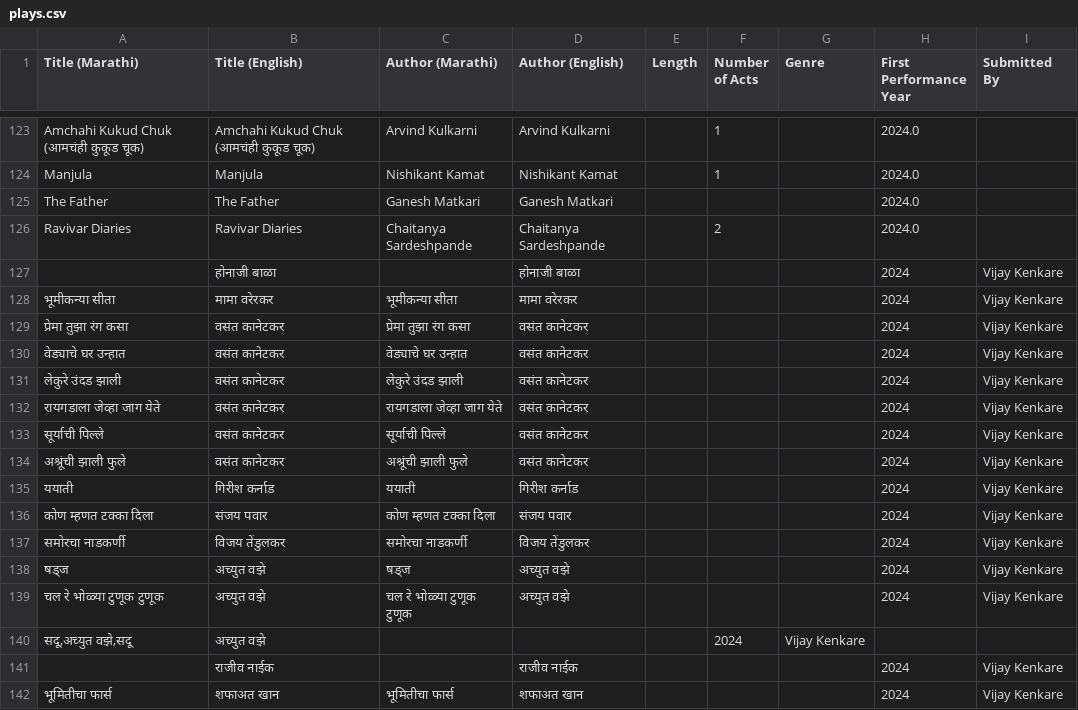
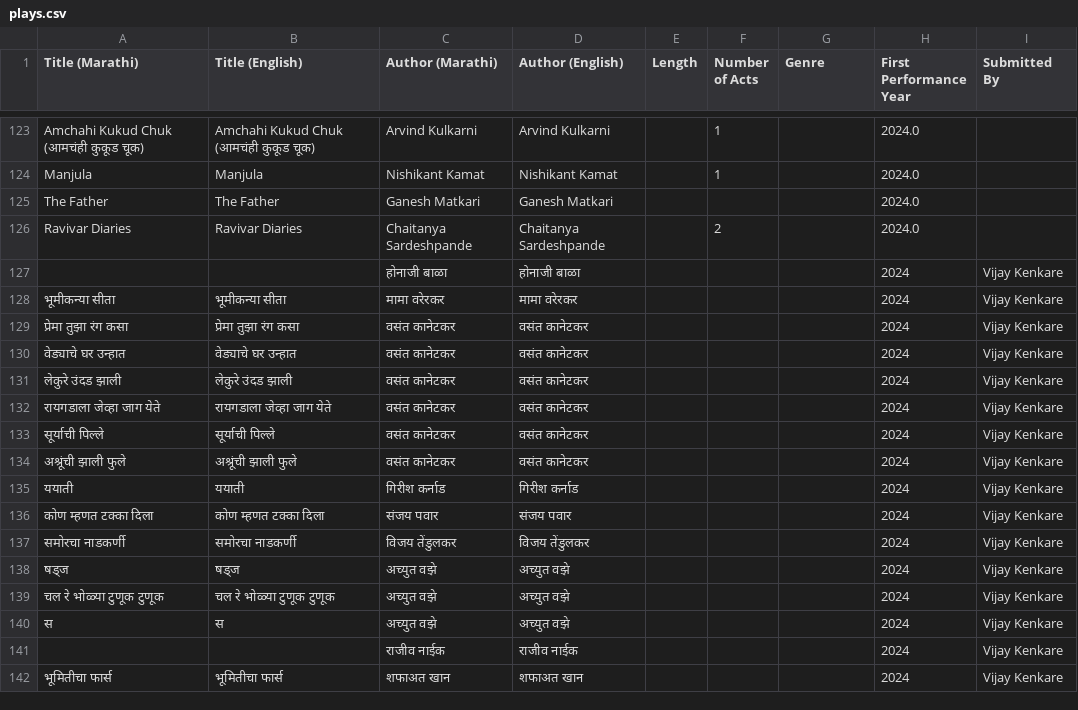
Before and after one commit to AshishMahabal/naatak, a CSV file: plays.csv, drawn as a sheet; only a part is shown, gaps mark what is left out; the diff covers the shown part only.

Commit message:
corrected columns

```diff
--- a/plays.csv
+++ b/plays.csv
@@ -126,17 +126,17 @@ The Father ,The Father ,Ganesh Matkari,Ganesh Matkari,,,,2024.0,
 Ravivar Diaries ,Ravivar Diaries ,Chaitanya Sardeshpande,Chaitanya Sardeshpande,,2,,2024.0,
-,होनाजी बाळा ,,होनाजी बाळा ,,,,2024,Vijay Kenkare
-भूमीकन्या सीता ,मामा वरेरकर,भूमीकन्या सीता ,मामा वरेरकर,,,,2024,Vijay Kenkare
-प्रेमा तुझा रंग कसा,वसंत कानेटकर,प्रेमा तुझा रंग कसा,वसंत कानेटकर,,,,2024,Vijay Kenkare
-वेड्याचे घर उन्हात,वसंत कानेटकर,वेड्याचे घर उन्हात,वसंत कानेटकर,,,,2024,Vijay Kenkare
-लेकुरे उंदड झाली,वसंत कानेटकर,लेकुरे उंदड झाली,वसंत कानेटकर,,,,2024,Vijay Kenkare
-रायगडाला जेव्हा जाग येते,वसंत कानेटकर,रायगडाला जेव्हा जाग येते,वसंत कानेटकर,,,,2024,Vijay Kenkare
-सूर्याची पिल्ले,वसंत कानेटकर,सूर्याची पिल्ले,वसंत कानेटकर,,,,2024,Vijay Kenkare
-अश्रूंची झाली फुले,वसंत कानेटकर,अश्रूंची झाली फुले,वसंत कानेटकर,,,,2024,Vijay Kenkare
-ययाती,गिरीश कर्नाड,ययाती,गिरीश कर्नाड,,,,2024,Vijay Kenkare
-कोण म्हणत टक्का दिला ,संजय पवार,कोण म्हणत टक्का दिला ,संजय पवार,,,,2024,Vijay Kenkare
-समोरचा नाडकर्णी,विजय तेंडुलकर,समोरचा नाडकर्णी,विजय तेंडुलकर,,,,2024,Vijay Kenkare
-षड्ज,अच्युत वझे,षड्ज,अच्युत वझे,,,,2024,Vijay Kenkare
-चल रे भोळ्या टुणूक टुणूक,अच्युत वझे,चल रे भोळ्या टुणूक टुणूक,अच्युत वझे,,,,2024,Vijay Kenkare
-"सदू,अच्युत वझे,"सदू,अच्युत वझे,,,,2024,Vijay Kenkare
-,राजीव नाईक ,,राजीव नाईक ,,,,2024,Vijay Kenkare
-भूमितीचा फार्स ,शफाअत खान,भूमितीचा फार्स ,शफाअत खान,,,,2024,Vijay Kenkare
+,,होनाजी बाळा ,होनाजी बाळा ,,,,2024,Vijay Kenkare
+भूमीकन्या सीता ,भूमीकन्या सीता ,मामा वरेरकर,मामा वरेरकर,,,,2024,Vijay Kenkare
+प्रेमा तुझा रंग कसा,प्रेमा तुझा रंग कसा,वसंत कानेटकर,वसंत कानेटकर,,,,2024,Vijay Kenkare
+वेड्याचे घर उन्हात,वेड्याचे घर उन्हात,वसंत कानेटकर,वसंत कानेटकर,,,,2024,Vijay Kenkare
+लेकुरे उंदड झाली,लेकुरे उंदड झाली,वसंत कानेटकर,वसंत कानेटकर,,,,2024,Vijay Kenkare
+रायगडाला जेव्हा जाग येते,रायगडाला जेव्हा जाग येते,वसंत कानेटकर,वसंत कानेटकर,,,,2024,Vijay Kenkare
+सूर्याची पिल्ले,सूर्याची पिल्ले,वसंत कानेटकर,वसंत कानेटकर,,,,2024,Vijay Kenkare
+अश्रूंची झाली फुले,अश्रूंची झाली फुले,वसंत कानेटकर,वसंत कानेटकर,,,,2024,Vijay Kenkare
+ययाती,ययाती,गिरीश कर्नाड,गिरीश कर्नाड,,,,2024,Vijay Kenkare
+कोण म्हणत टक्का दिला ,कोण म्हणत टक्का दिला ,संजय पवार,संजय पवार,,,,2024,Vijay Kenkare
+समोरचा नाडकर्णी,समोरचा नाडकर्णी,विजय तेंडुलकर,विजय तेंडुलकर,,,,2024,Vijay Kenkare
+षड्ज,षड्ज,अच्युत वझे,अच्युत वझे,,,,2024,Vijay Kenkare
+चल रे भोळ्या टुणूक टुणूक,चल रे भोळ्या टुणूक टुणूक,अच्युत वझे,अच्युत वझे,,,,2024,Vijay Kenkare
+स,स,अच्युत वझे,अच्युत वझे,,,,2024,Vijay Kenkare
+,,राजीव नाईक ,राजीव नाईक ,,,,2024,Vijay Kenkare
+भूमितीचा फार्स ,भूमितीचा फार्स ,शफाअत खान,शफाअत खान,,,,2024,Vijay Kenkare
```
Also changed, not shown: 3 added rows, 3 removed rows and 98 edited cells elsewhere in this file.
